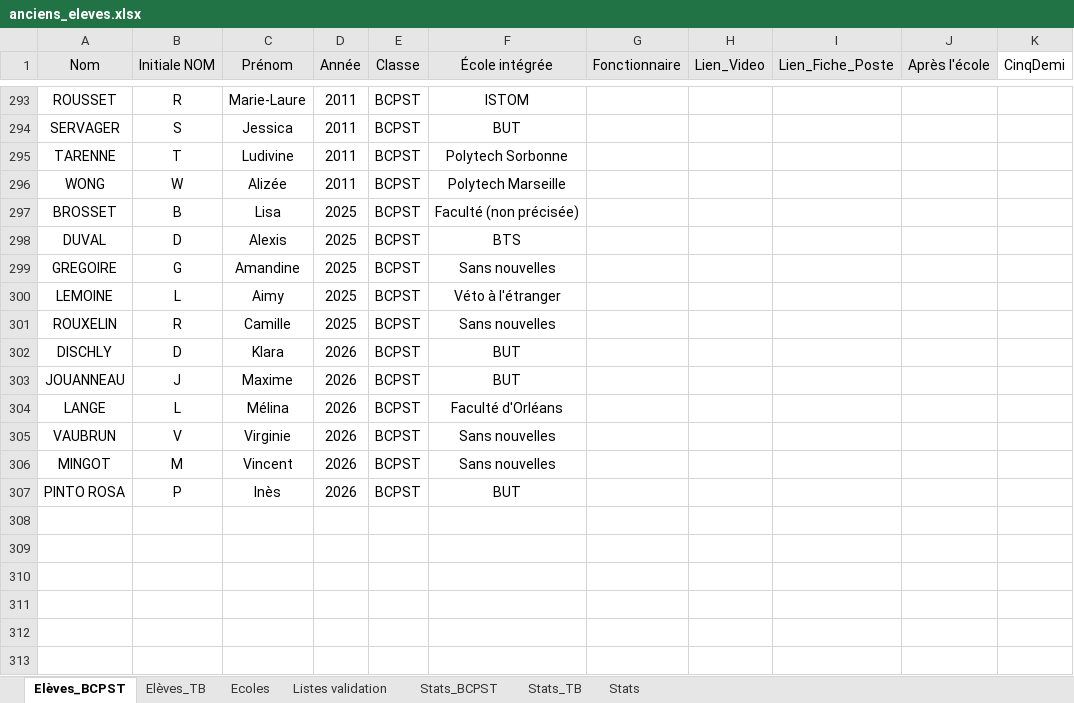
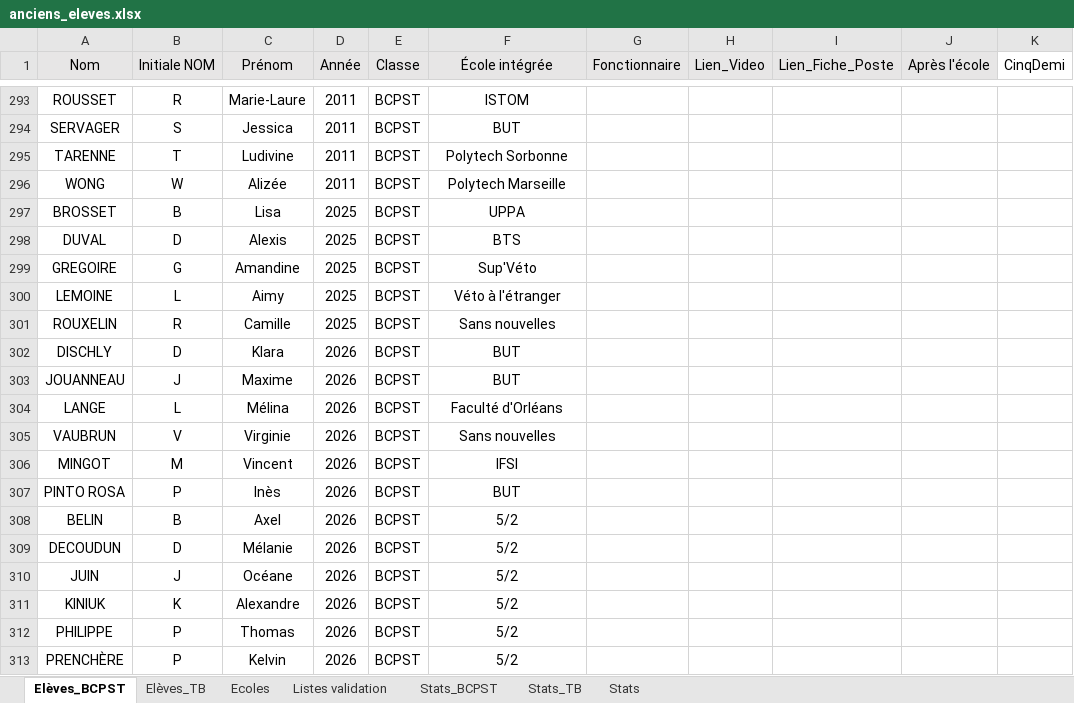
Before and after one commit to eekez/chesnoy-orientation, an Excel workbook: anciens_eleves.xlsx, sheet Elèves_BCPST, drawn as a sheet; only a part is shown, gaps mark what is left out; values as stored, in another font and other column widths than the file's, no borders; the diff names each change by its address in the sheet, - before the commit and + after, or states it on an @@ line.

```diff
--- a/anciens_eleves.xlsx (sheet Elèves_BCPST)
+++ b/anciens_eleves.xlsx (sheet Elèves_BCPST)
-F297 (École intégrée): Faculté (non précisée)
+F297 (École intégrée): UPPA
-F299 (École intégrée): Sans nouvelles
+F299 (École intégrée): Sup'Véto
-F306 (École intégrée): Sans nouvelles
+F306 (École intégrée): IFSI
+row 308: BELIN | B | Axel | 2026 | BCPST | 5/2
+row 309: DECOUDUN | D | Mélanie | 2026 | BCPST | 5/2
+row 310: JUIN | J | Océane | 2026 | BCPST | 5/2
+row 311: KINIUK | K | Alexandre | 2026 | BCPST | 5/2
+row 312: PHILIPPE | P | Thomas | 2026 | BCPST | 5/2
+row 313: PRENCHÈRE | P | Kelvin | 2026 | BCPST | 5/2
```
Also changed, not shown: sheet Ecoles, 3 other files.
